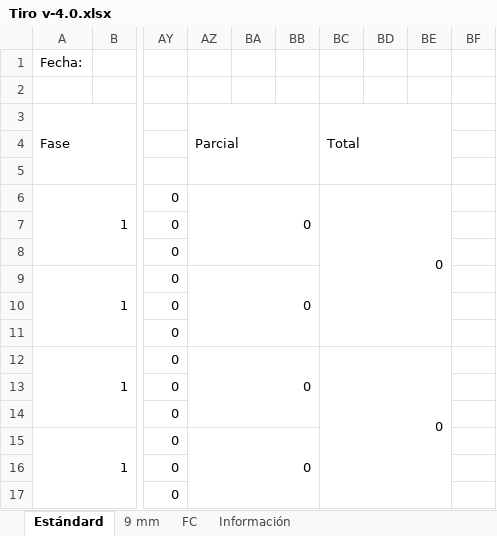
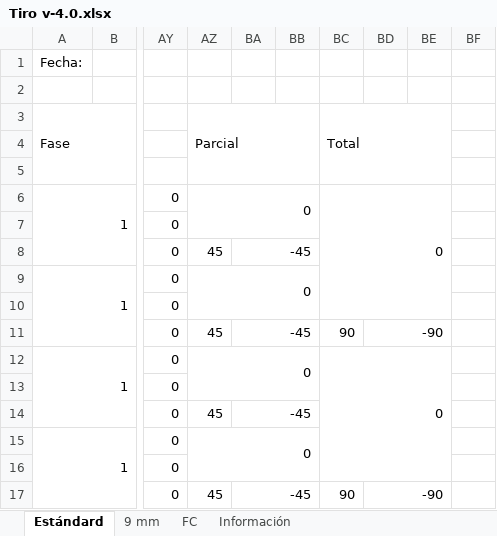
Before and after one commit to ixavy/tir, an Excel workbook: Tiro v-4.0.xlsx, sheet Estándard, drawn as a sheet; only a part is shown, gaps mark what is left out; values as stored, in another font and other column widths than the file's, no cell formats; conditional formats not drawn; removed rows and columns are numbered as before the commit, all else as after; the diff covers the shown part only; the diff names each change by its address in the sheet, - before the commit and + after, or states it on an @@ line.

```diff
--- a/Tiro v-4.0.xlsx (sheet Estándard)
+++ b/Tiro v-4.0.xlsx (sheet Estándard)
-AZ6:BB8 merged
+AZ6:BB7 merged
-BC6:BE11 merged
+BC6:BE10 merged
-AZ8: (empty)
+AZ8: 45
-BA8: (empty)
+BA8: -45
+BA8:BB8 merged
-AZ9:BB11 merged
+AZ9:BB10 merged
-AZ11: (empty)
+AZ11: 45
-BA11: (empty)
+BA11: -45
+BA11:BB11 merged
-BC11: (empty)
+BC11: 90
-BD11: (empty)
+BD11: -90
+BD11:BE11 merged
-AZ12:BB14 merged
+AZ12:BB13 merged
-BC12:BE17 merged
+BC12:BE16 merged
-AZ14: (empty)
+AZ14: 45
-BA14: (empty)
+BA14: -45
+BA14:BB14 merged
-AZ15:BB17 merged
+AZ15:BB16 merged
-AZ17: (empty)
+AZ17: 45
-BA17: (empty)
+BA17: -45
+BA17:BB17 merged
-BC17: (empty)
+BC17: 90
-BD17: (empty)
+BD17: -90
+BD17:BE17 merged
```
Also changed, not shown: 3 added rows, 1 removed row, 31 edited cells and merged cells elsewhere in this sheet, sheet 9 mm, sheet FC, cell formats, formulas that keep their value, Estándard.xlsx.
